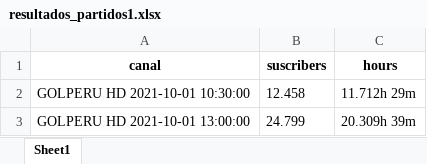
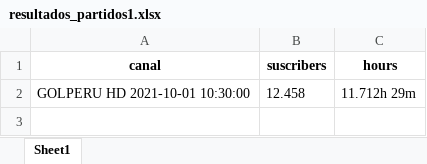
Before and after one commit to walterjesus88/dinamizacion, an Excel workbook: resultados_partidos1.xlsx, sheet Sheet1, drawn as a sheet; values as stored, in another font and other column widths than the file's, no borders; the diff names each change by its address in the sheet, - before the commit and + after, or states it on an @@ line.

```diff
--- a/resultados_partidos1.xlsx (sheet Sheet1)
+++ b/resultados_partidos1.xlsx (sheet Sheet1)
-row 3: GOLPERU HD 2021-10-01 13:00:00 | 24.799 | 20.309h 39m
```
Also changed, not shown: resultados_partidos2.xlsx, 4 other files.
